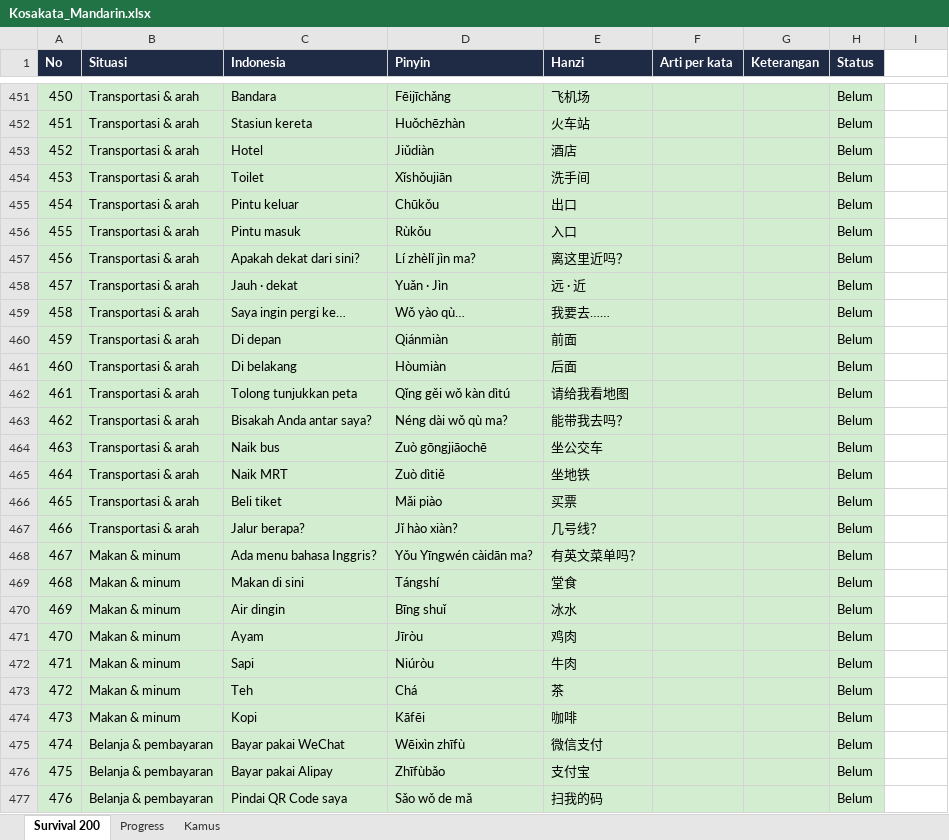
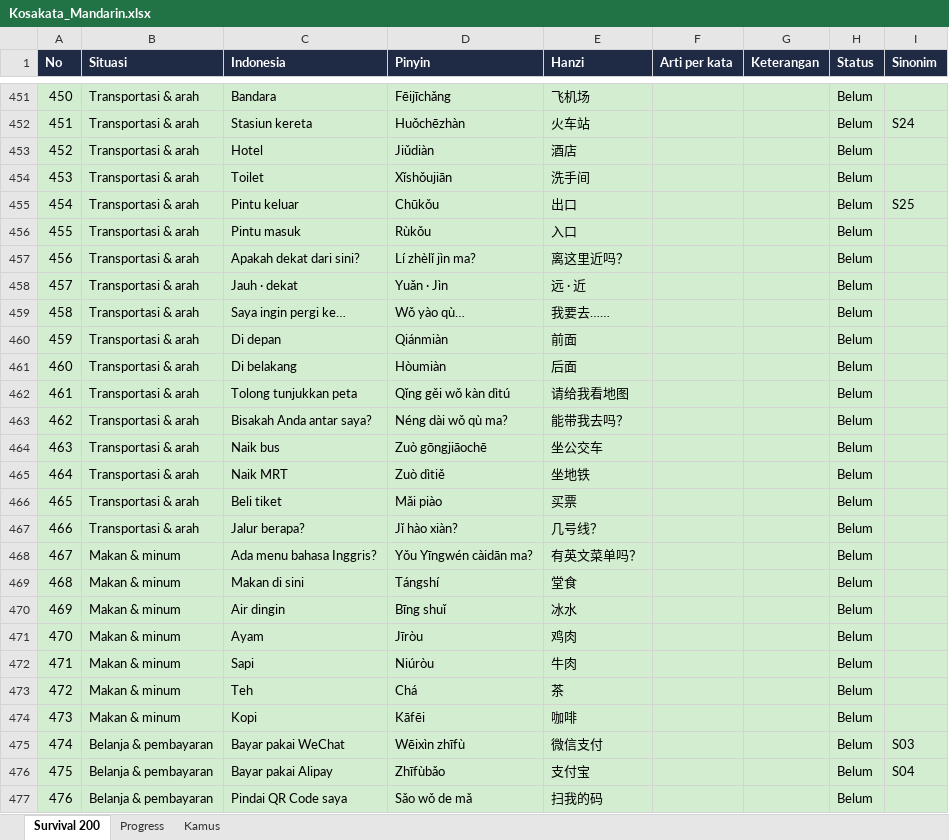
Before and after one commit to bagusbernadi/Mandarin-Word-List, an Excel workbook: Mandarin word list/Kosakata_Mandarin.xlsx, sheet Survival 200, drawn as a sheet; only a part is shown, gaps mark what is left out; values as stored, in another font and other column widths than the file's, no borders; the diff covers the shown part only; the diff names each change by its address in the sheet, - before the commit and + after, or states it on an @@ line.

```diff
--- a/Mandarin word list/Kosakata_Mandarin.xlsx (sheet Survival 200)
+++ b/Mandarin word list/Kosakata_Mandarin.xlsx (sheet Survival 200)
-I1: (empty)
+I1: Sinonim
-I1 fill: none
+I1 fill: #1F2A44
-I451:I477 fill: none
+I451:I477 fill: #D3EDD0
-I452 (Sinonim): (empty)
+I452 (Sinonim): S24
-I455 (Sinonim): (empty)
+I455 (Sinonim): S25
-I475 (Sinonim): (empty)
+I475 (Sinonim): S03
-I476 (Sinonim): (empty)
+I476 (Sinonim): S04
```
Also changed, not shown: 75 edited cells and cell formats elsewhere in this sheet, 5 other files.
